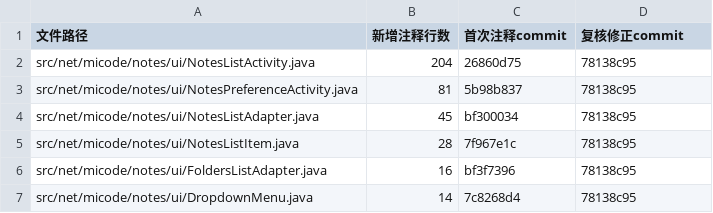
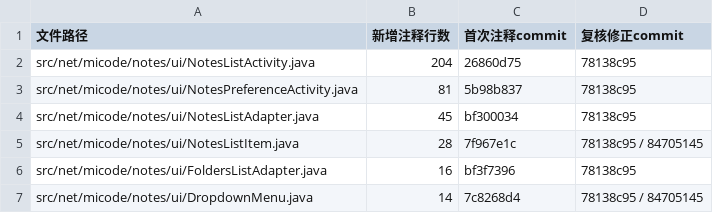
Before and after one commit to CYChigga/se-group1-notes-complexity, a CSV file: deliverables/P3-hanjiayang/02_注释清单.csv, drawn as a sheet.

Commit message:
doc(P3): 注释清单标注两文件最后一次措辞订正的提交

```diff
--- a/deliverables/P3-hanjiayang/02_注释清单.csv
+++ b/deliverables/P3-hanjiayang/02_注释清单.csv
@@ -4,4 +4,4 @@ src/net/micode/notes/ui/NotesPreferenceActivity.java,81,5b98b837,78138c95
 src/net/micode/notes/ui/NotesListAdapter.java,45,bf300034,78138c95
-src/net/micode/notes/ui/NotesListItem.java,28,7f967e1c,78138c95
+src/net/micode/notes/ui/NotesListItem.java,28,7f967e1c,78138c95 / 84705145
 src/net/micode/notes/ui/FoldersListAdapter.java,16,bf3f7396,78138c95
-src/net/micode/notes/ui/DropdownMenu.java,14,7c8268d4,78138c95
+src/net/micode/notes/ui/DropdownMenu.java,14,7c8268d4,78138c95 / 84705145
```
